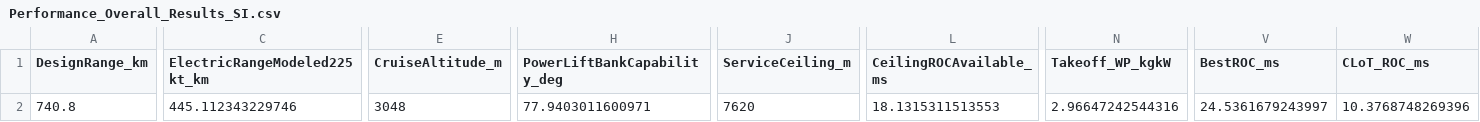
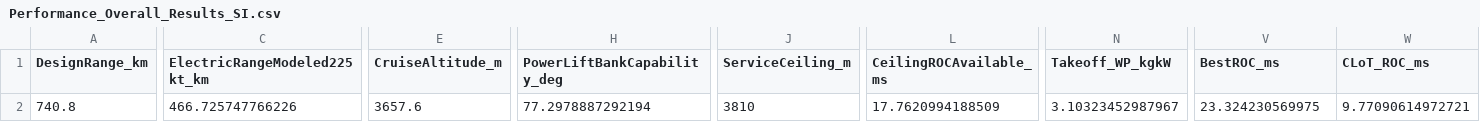
Before and after one commit to angeete08/Aero481_Team1, a CSV file: Performance_Overall_Results_SI.csv, drawn as a sheet; only a part is shown, gaps mark what is left out; the diff covers the shown part only; the diff names each change by its address in the sheet, - before the commit and + after, or states it on an @@ line.

```diff
--- a/Performance_Overall_Results_SI.csv
+++ b/Performance_Overall_Results_SI.csv
-C2 (ElectricRangeModeled225kt_km): 445.112343229746
+C2 (ElectricRangeModeled225kt_km): 466.725747766226
-E2 (CruiseAltitude_m): 3048
+E2 (CruiseAltitude_m): 3657.6
-H2 (PowerLiftBankCapability_deg): 77.9403011600971
+H2 (PowerLiftBankCapability_deg): 77.2978887292194
-J2 (ServiceCeiling_m): 7620
+J2 (ServiceCeiling_m): 3810
-L2 (CeilingROCAvailable_ms): 18.1315311513553
+L2 (CeilingROCAvailable_ms): 17.7620994188509
-N2 (Takeoff_WP_kgkW): 2.96647242544316
+N2 (Takeoff_WP_kgkW): 3.10323452987967
-V2 (BestROC_ms): 24.5361679243997
+V2 (BestROC_ms): 23.324230569975
-W2 (CLoT_ROC_ms): 10.3768748269396
+W2 (CLoT_ROC_ms): 9.77090614972721
```
Also changed, not shown: 2 edited cells elsewhere in this file, AE481_PS_Engine_Candidates.csv, AE481_PS_Selected_Design.csv, 19 other files.
